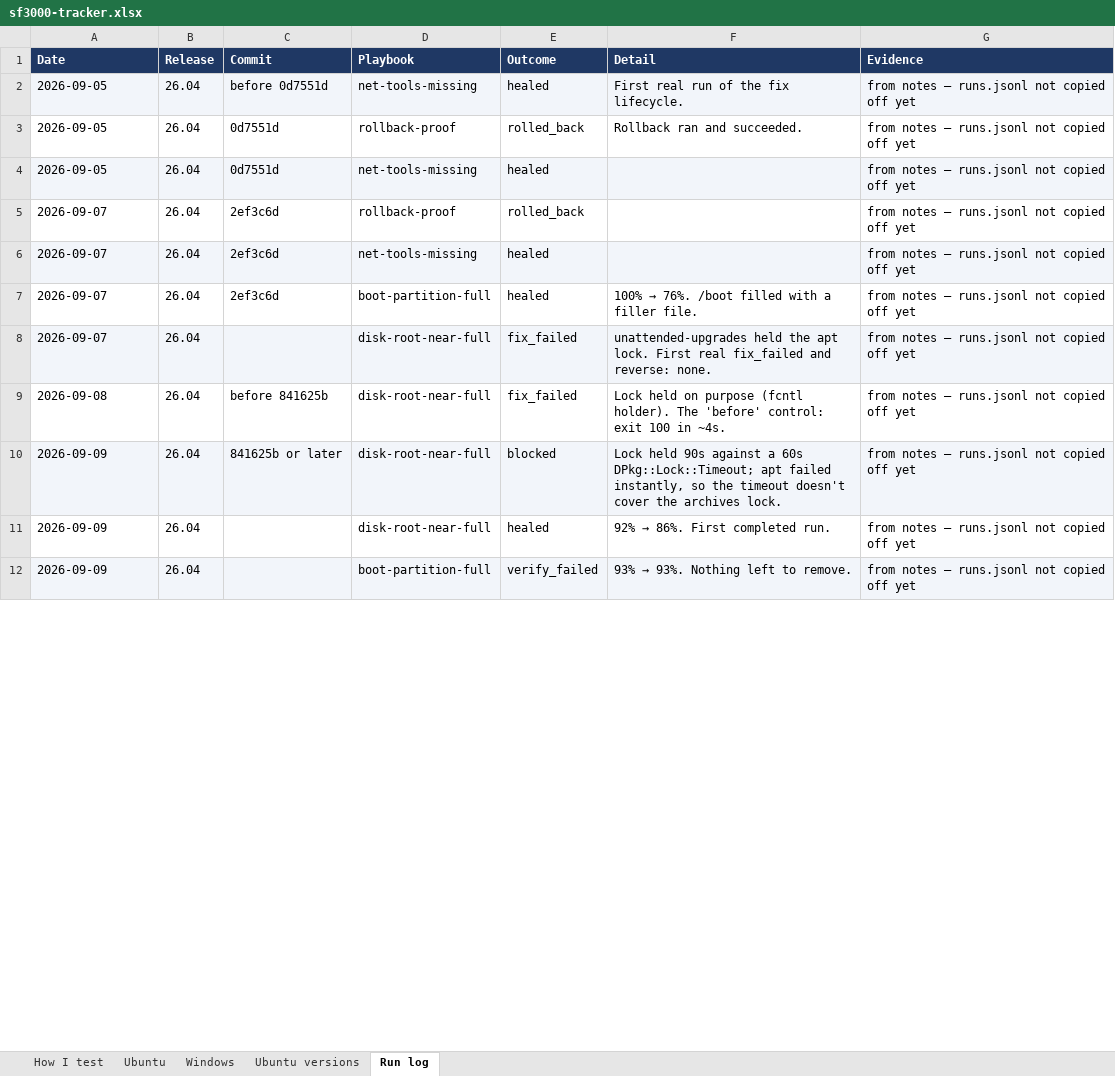
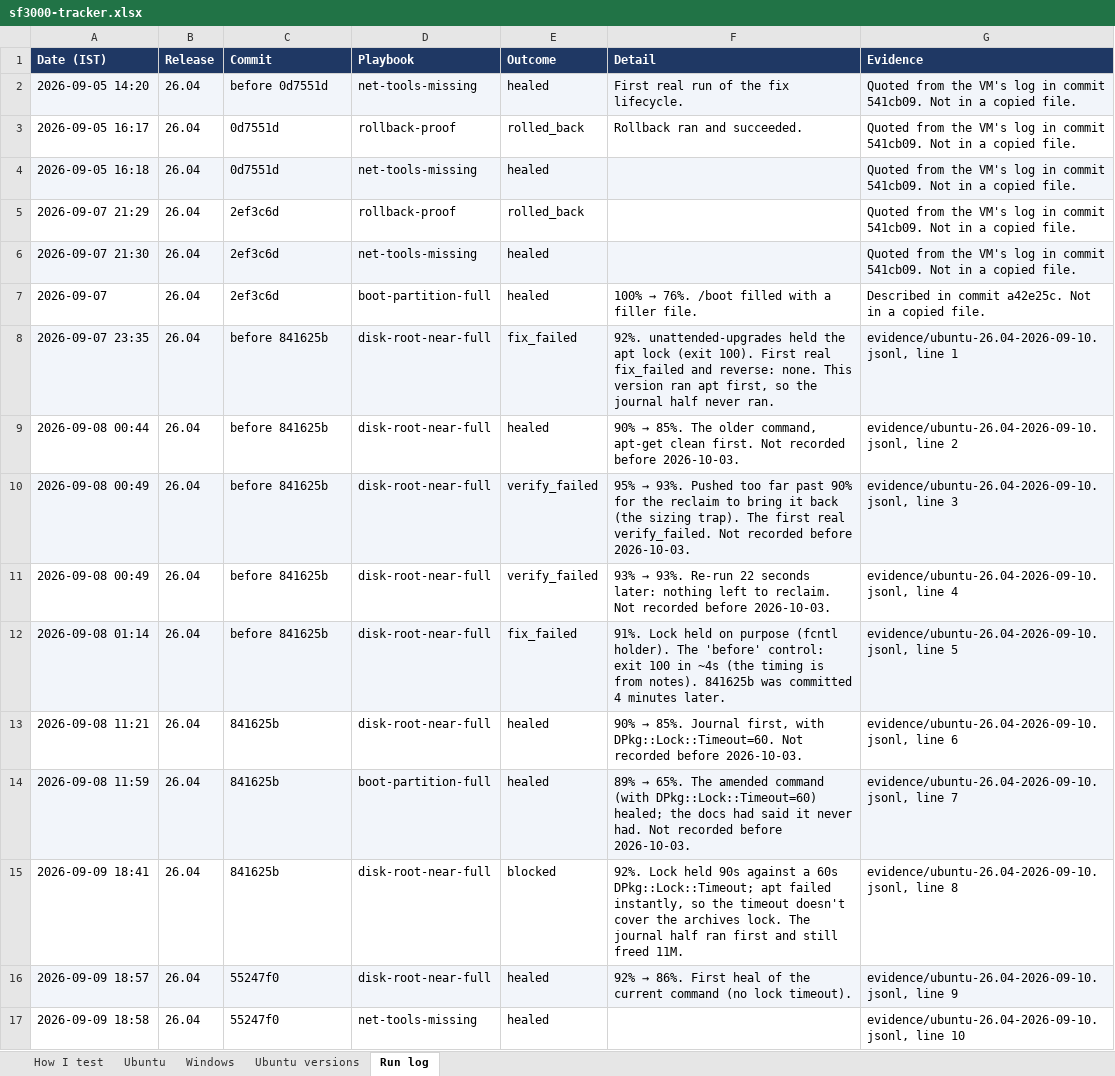
Before and after one commit to thelegend8105/sf-3000, an Excel workbook: docs/sf3000-tracker.xlsx, sheet Run log, drawn as a sheet; only a part is shown; values as stored, in another font and other column widths than the file's, no borders; removed rows and columns are numbered as before the commit, all else as after; the diff covers the shown part only; the diff names each change by its address in the sheet, - before the commit and + after, or states it on an @@ line.

```diff
--- a/docs/sf3000-tracker.xlsx (sheet Run log)
+++ b/docs/sf3000-tracker.xlsx (sheet Run log)
-A1: Date
+A1: Date (IST)
-A2 (Date (IST)): 2026-09-05
+A2 (Date (IST)): 2026-09-05 14:20
-G2:G6 (Evidence): from notes — runs.jsonl not copied off yet
+G2:G6 (Evidence): Quoted from the VM's log in commit 541cb09. Not in a copied file.
-A3 (Date (IST)): 2026-09-05
+A3 (Date (IST)): 2026-09-05 16:17
-A4 (Date (IST)): 2026-09-05
+A4 (Date (IST)): 2026-09-05 16:18
-A5 (Date (IST)): 2026-09-07
+A5 (Date (IST)): 2026-09-07 21:29
-A6 (Date (IST)): 2026-09-07
+A6 (Date (IST)): 2026-09-07 21:30
-G7 (Evidence): from notes — runs.jsonl not copied off yet
+G7 (Evidence): Described in commit a42e25c. Not in a copied file.
-A8 (Date (IST)): 2026-09-07
+A8 (Date (IST)): 2026-09-07 23:35
-C8 (Commit): (empty)
+C8 (Commit): before 841625b
-F8 (Detail): unattended-upgrades held the apt lock. First real fix_failed and reverse: none.
+F8 (Detail): 92%. unattended-upgrades held the apt lock (exit 100). First real fix_failed and reverse: none. This version ran apt first, so the journal half never ran.
-G8 (Evidence): from notes — runs.jsonl not copied off yet
+G8 (Evidence): evidence/ubuntu-26.04-2026-09-10.jsonl, line 1
+row 9: 2026-09-08 00:44 | 26.04 | before 841625b | disk-root-near-full | healed | 90% → 85%. The older command, apt-get clean first. Not recorded before 2026-10-03. | evidence/ubuntu-26.04-2026-09-10.jsonl, line 2
+row 10: 2026-09-08 00:49 | 26.04 | before 841625b | disk-root-near-full | verify_failed | 95% → 93%. Pushed too far past 90% for the reclaim to bring it back (the sizing trap). The first real verify_failed. Not recorded before 2026-10-03. | evidence/ubuntu-26.04-2026-09-10.jsonl, line 3
+row 11: 2026-09-08 00:49 | 26.04 | before 841625b | disk-root-near-full | verify_failed | 93% → 93%. Re-run 22 seconds later: nothing left to reclaim. Not recorded before 2026-10-03. | evidence/ubuntu-26.04-2026-09-10.jsonl, line 4
-A12 (Date (IST)): 2026-09-08
+A12 (Date (IST)): 2026-09-08 01:14
-A12:G12 fill: none
+A12:G12 fill: #F2F5FA
-F12 (Detail): Lock held on purpose (fcntl holder). The 'before' control: exit 100 in ~4s.
+F12 (Detail): 91%. Lock held on purpose (fcntl holder). The 'before' control: exit 100 in ~4s (the timing is from notes). 841625b was committed 4 minutes later.
-G12 (Evidence): from notes — runs.jsonl not copied off yet
+G12 (Evidence): evidence/ubuntu-26.04-2026-09-10.jsonl, line 5
+row 13: 2026-09-08 11:21 | 26.04 | 841625b | disk-root-near-full | healed | 90% → 85%. Journal first, with DPkg::Lock::Timeout=60. Not recorded before 2026-10-03. | evidence/ubuntu-26.04-2026-09-10.jsonl, line 6
+row 14: 2026-09-08 11:59 | 26.04 | 841625b | boot-partition-full | healed | 89% → 65%. The amended command (with DPkg::Lock::Timeout=60) healed; the docs had said it never had. Not recorded before 2026-10-03. | evidence/ubuntu-26.04-2026-09-10.jsonl, line 7
-A15 (Date (IST)): 2026-09-09
+A15 (Date (IST)): 2026-09-09 18:41
-A15:G15 fill: #F2F5FA
+A15:G15 fill: none
-C15 (Commit): 841625b or later
+C15 (Commit): 841625b
-F15 (Detail): Lock held 90s against a 60s DPkg::Lock::Timeout; apt failed instantly, so the timeout doesn't cover the archives lock.
+F15 (Detail): 92%. Lock held 90s against a 60s DPkg::Lock::Timeout; apt failed instantly, so the timeout doesn't cover the archives lock. The journal half ran first and still freed 11M.
-G15 (Evidence): from notes — runs.jsonl not copied off yet
+G15 (Evidence): evidence/ubuntu-26.04-2026-09-10.jsonl, line 8
-A16 (Date (IST)): 2026-09-09
+A16 (Date (IST)): 2026-09-09 18:57
-A16:G16 fill: none
+A16:G16 fill: #F2F5FA
-C16 (Commit): (empty)
+C16 (Commit): 55247f0
-F16 (Detail): …86%. First completed run.
+F16 (Detail): …86%. First heal of the current command (no lock timeout).
-G16 (Evidence): from notes — runs.jsonl not copied off yet
+G16 (Evidence): evidence/ubuntu-26.04-2026-09-10.jsonl, line 9
-row 12: 2026-09-09 | 26.04 |  | boot-partition-full | verify_failed | 93% → 93%. Nothing left to remove. | from notes — runs.jsonl not copied off yet
+row 17: 2026-09-09 18:58 | 26.04 | 55247f0 | net-tools-missing | healed |  | evidence/ubuntu-26.04-2026-09-10.jsonl, line 10
```
Also changed, not shown: 3 added rows, 5 edited cells and cell formats elsewhere in this sheet, sheet Ubuntu, sheet How I test, 8 other files.
